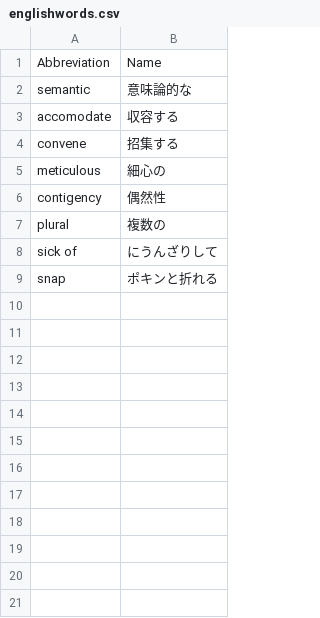
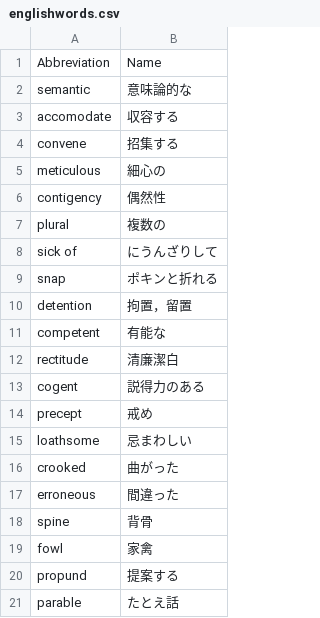
Before and after one commit to 83c2c823b8/derived_storage, a CSV file: englishwords.csv, drawn as a sheet.

```diff
--- a/englishwords.csv
+++ b/englishwords.csv
@@ -9 +9,13 @@ sick of , にうんざりして
 snap,ポキンと折れる
+detention,拘置，留置
+competent,有能な
+rectitude,清廉潔白
+cogent,説得力のある
+precept,戒め
+loathsome,忌まわしい
+crooked,曲がった
+erroneous,間違った
+spine,背骨
+fowl,家禽
+propund,提案する
+parable,たとえ話
```
Also changed, not shown: 1 other file.
